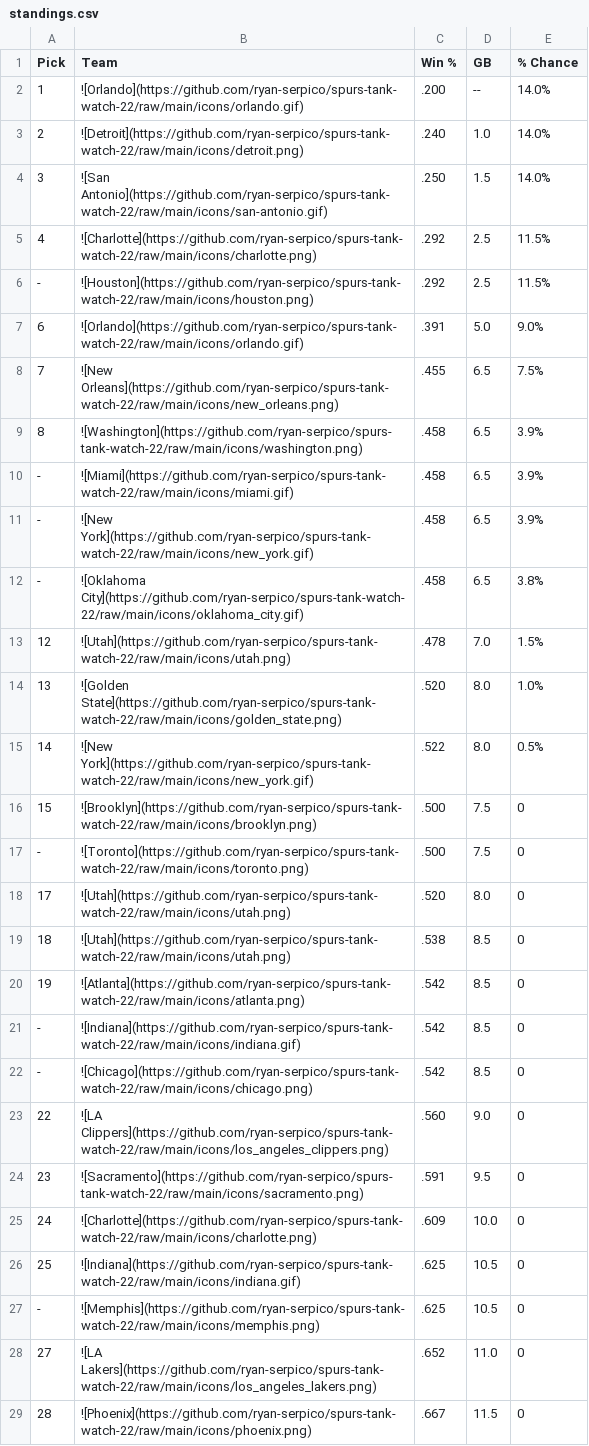
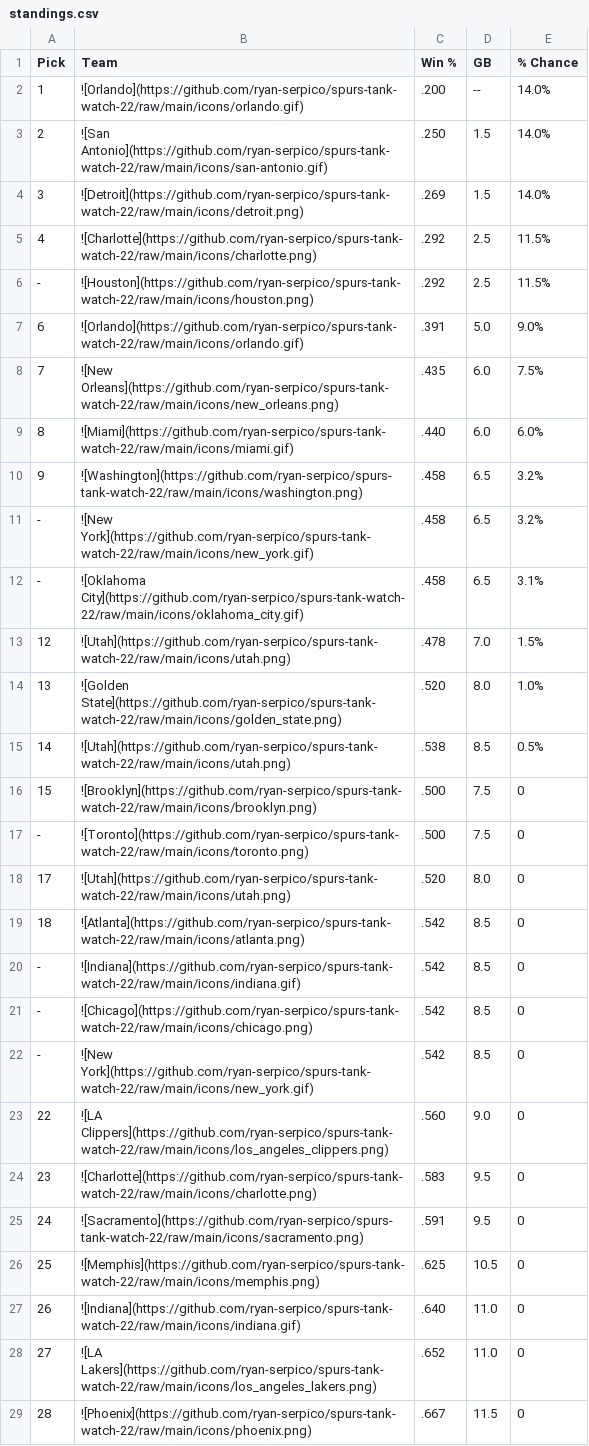
Before and after one commit to ryan-serpico/spurs-tank-watch-22, a CSV file: output/standings.csv, drawn as a sheet; only a part is shown.

Commit message:
Latest data: Wed Dec  7 09:01:28 UTC 2022

```diff
--- a/output/standings.csv
+++ b/output/standings.csv
@@ -2,4 +2,4 @@ Pick,Team,Win %,GB,% Chance
 1,![Orlando](https://github.com/ryan-serpico/spurs-tank-watch-22/raw/main/icons/orlando.gif),.200,--,14.0%
-2,![Detroit](https://github.com/ryan-serpico/spurs-tank-watch-22/raw/main/icons/detroit.png),.240,1.0,14.0%
-3,![San Antonio](https://github.com/ryan-serpico/spurs-tank-watch-22/raw/main/icons/san-antonio.gif),.250,1.5,14.0%
+2,![San Antonio](https://github.com/ryan-serpico/spurs-tank-watch-22/raw/main/icons/san-antonio.gif),.250,1.5,14.0%
+3,![Detroit](https://github.com/ryan-serpico/spurs-tank-watch-22/raw/main/icons/detroit.png),.269,1.5,14.0%
 4,![Charlotte](https://github.com/ryan-serpico/spurs-tank-watch-22/raw/main/icons/charlotte.png),.292,2.5,11.5%
@@ -7,10 +7,10 @@ Pick,Team,Win %,GB,% Chance
 6,![Orlando](https://github.com/ryan-serpico/spurs-tank-watch-22/raw/main/icons/orlando.gif),.391,5.0,9.0%
-7,![New Orleans](https://github.com/ryan-serpico/spurs-tank-watch-22/raw/main/icons/new_orleans.png),.455,6.5,7.5%
-8,![Washington](https://github.com/ryan-serpico/spurs-tank-watch-22/raw/main/icons/washington.png),.458,6.5,3.9%
--,![Miami](https://github.com/ryan-serpico/spurs-tank-watch-22/raw/main/icons/miami.gif),.458,6.5,3.9%
--,![New York](https://github.com/ryan-serpico/spurs-tank-watch-22/raw/main/icons/new_york.gif),.458,6.5,3.9%
--,![Oklahoma City](https://github.com/ryan-serpico/spurs-tank-watch-22/raw/main/icons/oklahoma_city.gif),.458,6.5,3.8%
+7,![New Orleans](https://github.com/ryan-serpico/spurs-tank-watch-22/raw/main/icons/new_orleans.png),.435,6.0,7.5%
+8,![Miami](https://github.com/ryan-serpico/spurs-tank-watch-22/raw/main/icons/miami.gif),.440,6.0,6.0%
+9,![Washington](https://github.com/ryan-serpico/spurs-tank-watch-22/raw/main/icons/washington.png),.458,6.5,3.2%
+-,![New York](https://github.com/ryan-serpico/spurs-tank-watch-22/raw/main/icons/new_york.gif),.458,6.5,3.2%
+-,![Oklahoma City](https://github.com/ryan-serpico/spurs-tank-watch-22/raw/main/icons/oklahoma_city.gif),.458,6.5,3.1%
 12,![Utah](https://github.com/ryan-serpico/spurs-tank-watch-22/raw/main/icons/utah.png),.478,7.0,1.5%
 13,![Golden State](https://github.com/ryan-serpico/spurs-tank-watch-22/raw/main/icons/golden_state.png),.520,8.0,1.0%
-14,![New York](https://github.com/ryan-serpico/spurs-tank-watch-22/raw/main/icons/new_york.gif),.522,8.0,0.5%
+14,![Utah](https://github.com/ryan-serpico/spurs-tank-watch-22/raw/main/icons/utah.png),.538,8.5,0.5%
 15,![Brooklyn](https://github.com/ryan-serpico/spurs-tank-watch-22/raw/main/icons/brooklyn.png),.500,7.5,0
@@ -18,11 +18,11 @@ Pick,Team,Win %,GB,% Chance
 17,![Utah](https://github.com/ryan-serpico/spurs-tank-watch-22/raw/main/icons/utah.png),.520,8.0,0
-18,![Utah](https://github.com/ryan-serpico/spurs-tank-watch-22/raw/main/icons/utah.png),.538,8.5,0
-19,![Atlanta](https://github.com/ryan-serpico/spurs-tank-watch-22/raw/main/icons/atlanta.png),.542,8.5,0
+18,![Atlanta](https://github.com/ryan-serpico/spurs-tank-watch-22/raw/main/icons/atlanta.png),.542,8.5,0
 -,![Indiana](https://github.com/ryan-serpico/spurs-tank-watch-22/raw/main/icons/indiana.gif),.542,8.5,0
 -,![Chicago](https://github.com/ryan-serpico/spurs-tank-watch-22/raw/main/icons/chicago.png),.542,8.5,0
+-,![New York](https://github.com/ryan-serpico/spurs-tank-watch-22/raw/main/icons/new_york.gif),.542,8.5,0
 22,![LA Clippers](https://github.com/ryan-serpico/spurs-tank-watch-22/raw/main/icons/los_angeles_clippers.png),.560,9.0,0
-23,![Sacramento](https://github.com/ryan-serpico/spurs-tank-watch-22/raw/main/icons/sacramento.png),.591,9.5,0
-24,![Charlotte](https://github.com/ryan-serpico/spurs-tank-watch-22/raw/main/icons/charlotte.png),.609,10.0,0
-25,![Indiana](https://github.com/ryan-serpico/spurs-tank-watch-22/raw/main/icons/indiana.gif),.625,10.5,0
--,![Memphis](https://github.com/ryan-serpico/spurs-tank-watch-22/raw/main/icons/memphis.png),.625,10.5,0
+23,![Charlotte](https://github.com/ryan-serpico/spurs-tank-watch-22/raw/main/icons/charlotte.png),.583,9.5,0
+24,![Sacramento](https://github.com/ryan-serpico/spurs-tank-watch-22/raw/main/icons/sacramento.png),.591,9.5,0
+25,![Memphis](https://github.com/ryan-serpico/spurs-tank-watch-22/raw/main/icons/memphis.png),.625,10.5,0
+26,![Indiana](https://github.com/ryan-serpico/spurs-tank-watch-22/raw/main/icons/indiana.gif),.640,11.0,0
 27,![LA Lakers](https://github.com/ryan-serpico/spurs-tank-watch-22/raw/main/icons/los_angeles_lakers.png),.652,11.0,0
```
Also changed, not shown: 2 other files.
